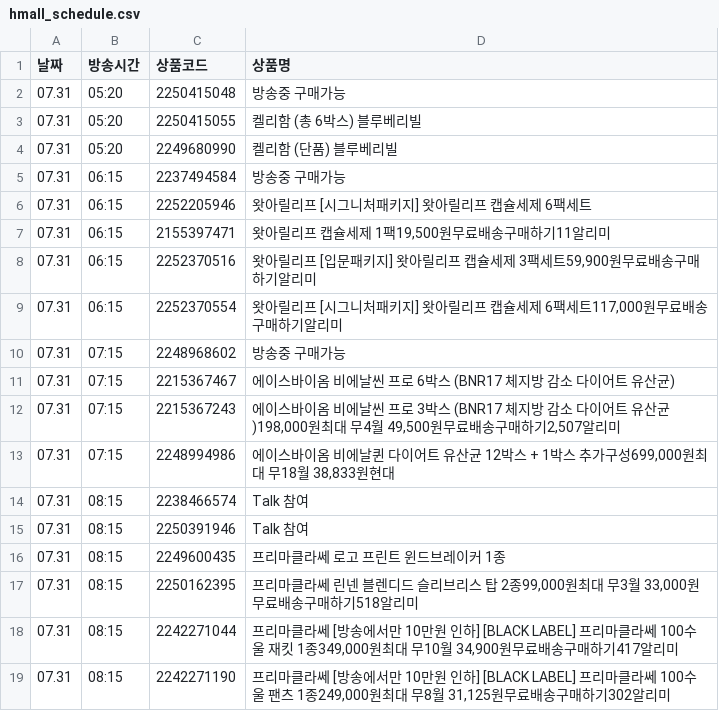
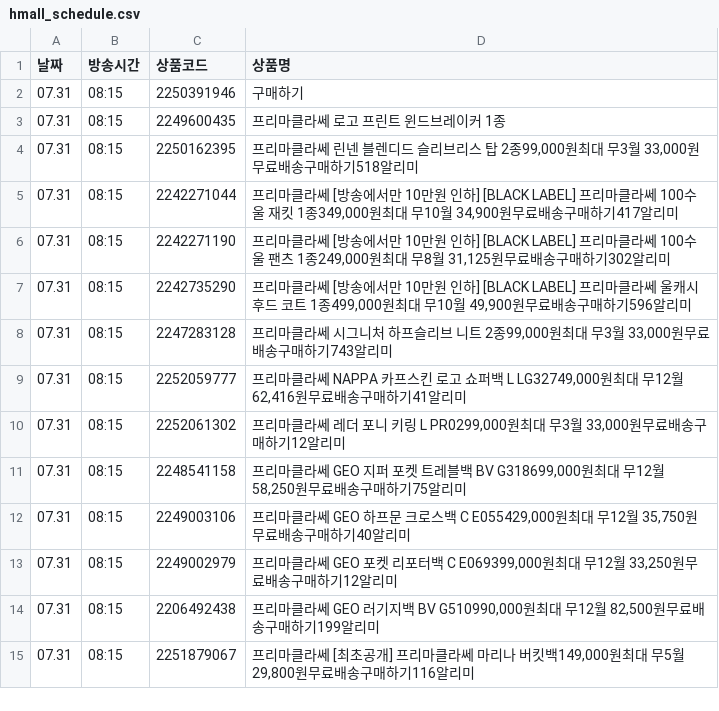
Before and after one commit to poodingcake-hue/HYUNDAICRAWLING, a CSV file: hmall_schedule.csv, drawn as a sheet; only a part is shown; the shorter side is filled out with more unchanged rows; the diff covers the shown part only.

```diff
--- a/hmall_schedule.csv
+++ b/hmall_schedule.csv
@@ -1,16 +1,3 @@
 날짜,방송시간,상품코드,상품명
-07.31,05:20,2250415048,방송중 구매가능
-07.31,05:20,2250415055,켈리함 (총 6박스) 블루베리빌
-07.31,05:20,2249680990,켈리함 (단품) 블루베리빌
-07.31,06:15,2237494584,방송중 구매가능
-07.31,06:15,2252205946,왓아릴리프 [시그니처패키지] 왓아릴리프 캡슐세제 6팩세트
-07.31,06:15,2155397471,"왓아릴리프 캡슐세제 1팩19,500원무료배송구매하기11알리미"
-07.31,06:15,2252370516,"왓아릴리프 [입문패키지] 왓아릴리프 캡슐세제 3팩세트59,900원무료배송구매하기알리미"
-07.31,06:15,2252370554,"왓아릴리프 [시그니처패키지] 왓아릴리프 캡슐세제 6팩세트117,000원무료배송구매하기알리미"
-07.31,07:15,2248968602,방송중 구매가능
-07.31,07:15,2215367467,에이스바이옴 비에날씬 프로 6박스 (BNR17 체지방 감소 다이어트 유산균)
-07.31,07:15,2215367243,"에이스바이옴 비에날씬 프로 3박스 (BNR17 체지방 감소 다이어트 유산균)198,000원최대 무4월 49,500원무료배송구매하기2,507알리미"
-07.31,07:15,2248994986,"에이스바이옴 비에날퀸 다이어트 유산균 12박스 + 1박스 추가구성699,000원최대 무18월 38,833원현대"
-07.31,08:15,2238466574,Talk 참여
-07.31,08:15,2250391946,Talk 참여
+07.31,08:15,2250391946,구매하기
 07.31,08:15,2249600435,프리마클라쎄 로고 프린트 윈드브레이커 1종
```
Also changed, not shown: 26 added rows and 8 edited cells elsewhere in this file.
